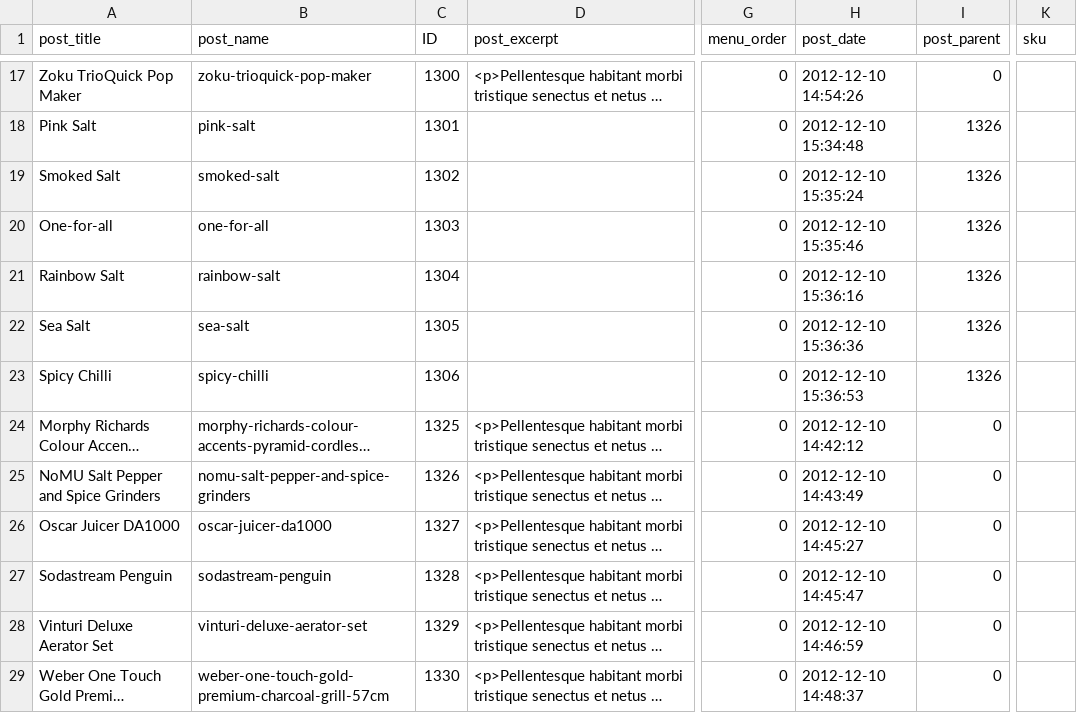
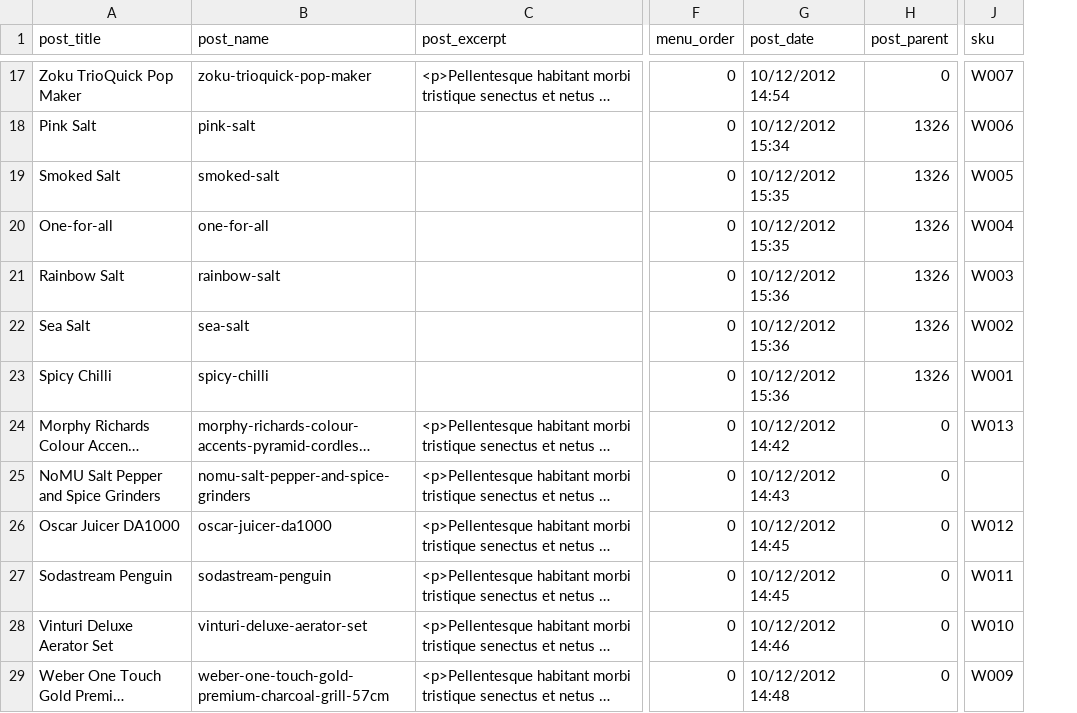
Before and after one commit to PrettyBabyMiki/woocommerce-site, a CSV file: dummy_data.csv, drawn as a sheet; only a part is shown, gaps mark what is left out; long unchanged cells end in …; removed rows and columns are numbered as before the commit, all else as after; the diff covers the shown part only; the diff names each change by its address in the sheet, - before the commit and + after, or states it on an @@ line.

```diff
--- a/dummy_data.csv
+++ b/dummy_data.csv
-column C (ID), rows 17-29: 1300 | 1301 | 1302 | 1303 | 1304 | 1305 | 1306 | 1325 | 1326 | 1327 | 1328 | 1329 | 1330
-G17 (post_date): 2012-12-10 14:54:26
+G17 (post_date): 10/12/2012 14:54
-J17 (sku): (empty)
+J17 (sku): W007
-G18 (post_date): 2012-12-10 15:34:48
+G18 (post_date): 10/12/2012 15:34
-J18 (sku): (empty)
+J18 (sku): W006
-G19 (post_date): 2012-12-10 15:35:24
+G19 (post_date): 10/12/2012 15:35
-J19 (sku): (empty)
+J19 (sku): W005
-G20 (post_date): 2012-12-10 15:35:46
+G20 (post_date): 10/12/2012 15:35
-J20 (sku): (empty)
+J20 (sku): W004
-G21 (post_date): 2012-12-10 15:36:16
+G21 (post_date): 10/12/2012 15:36
-J21 (sku): (empty)
+J21 (sku): W003
-G22 (post_date): 2012-12-10 15:36:36
+G22 (post_date): 10/12/2012 15:36
-J22 (sku): (empty)
+J22 (sku): W002
-G23 (post_date): 2012-12-10 15:36:53
+G23 (post_date): 10/12/2012 15:36
-J23 (sku): (empty)
+J23 (sku): W001
-G24 (post_date): 2012-12-10 14:42:12
+G24 (post_date): 10/12/2012 14:42
-J24 (sku): (empty)
+J24 (sku): W013
-G25 (post_date): 2012-12-10 14:43:49
+G25 (post_date): 10/12/2012 14:43
-G26 (post_date): 2012-12-10 14:45:27
+G26 (post_date): 10/12/2012 14:45
-J26 (sku): (empty)
+J26 (sku): W012
-G27 (post_date): 2012-12-10 14:45:47
+G27 (post_date): 10/12/2012 14:45
-J27 (sku): (empty)
+J27 (sku): W011
-G28 (post_date): 2012-12-10 14:46:59
+G28 (post_date): 10/12/2012 14:46
-J28 (sku): (empty)
+J28 (sku): W010
-G29 (post_date): 2012-12-10 14:48:37
+G29 (post_date): 10/12/2012 14:48
-J29 (sku): (empty)
+J29 (sku): W009
```
Also changed, not shown: 30 edited cells elsewhere in this file, dummy_data_variations.csv.
